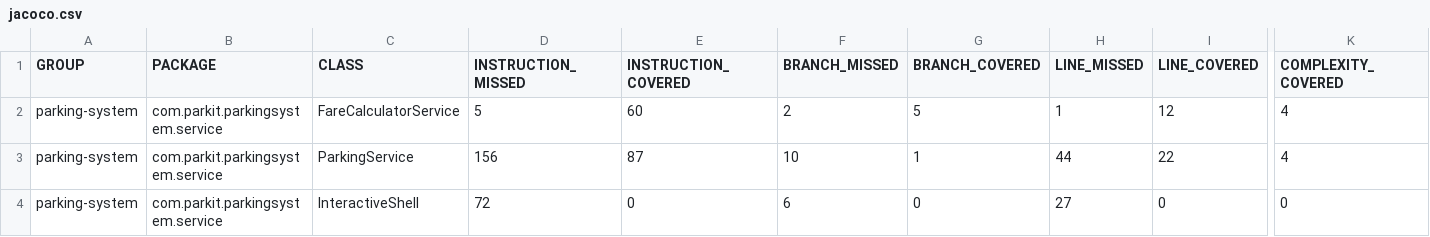
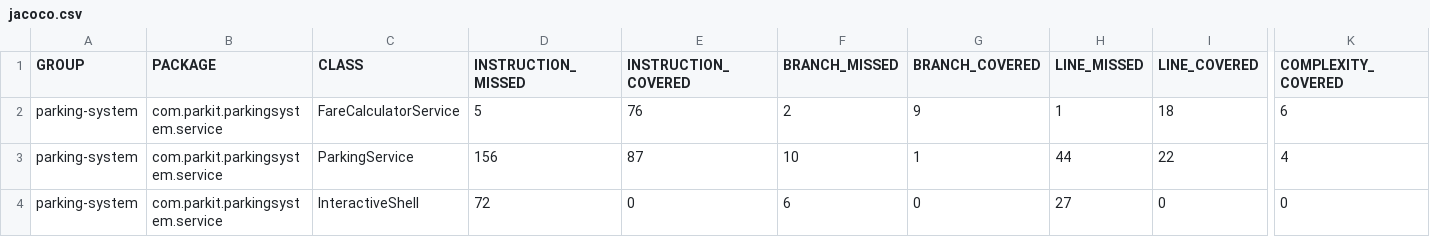
Before and after one commit to A-Pogam/-pogam-alice-tester-Java, a CSV file: target/site/jacoco/jacoco.csv, drawn as a sheet; only a part is shown, gaps mark what is left out; the diff names each change by its address in the sheet, - before the commit and + after, or states it on an @@ line.

```diff
--- a/target/site/jacoco/jacoco.csv
+++ b/target/site/jacoco/jacoco.csv
-E2 (INSTRUCTION_COVERED): 60
+E2 (INSTRUCTION_COVERED): 76
-G2 (BRANCH_COVERED): 5
+G2 (BRANCH_COVERED): 9
-I2 (LINE_COVERED): 12
+I2 (LINE_COVERED): 18
-K2 (COMPLEXITY_COVERED): 4
+K2 (COMPLEXITY_COVERED): 6
```
Also changed, not shown: 42 other files.
